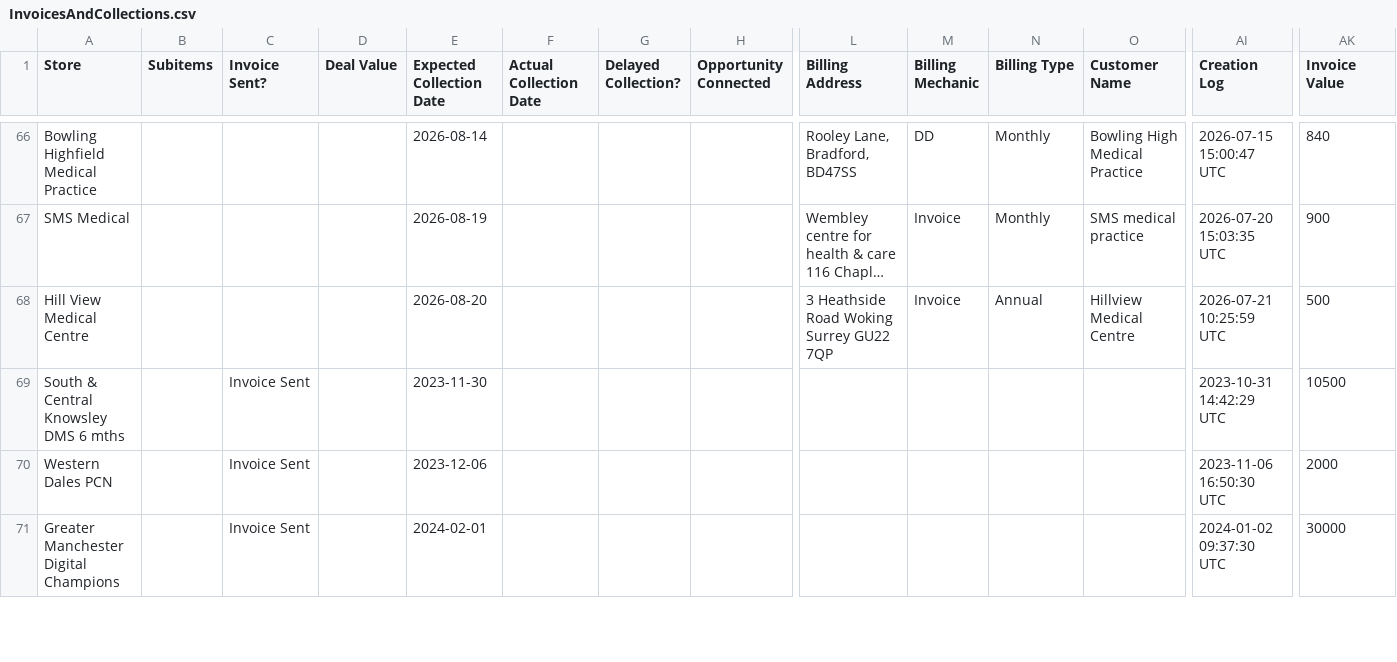
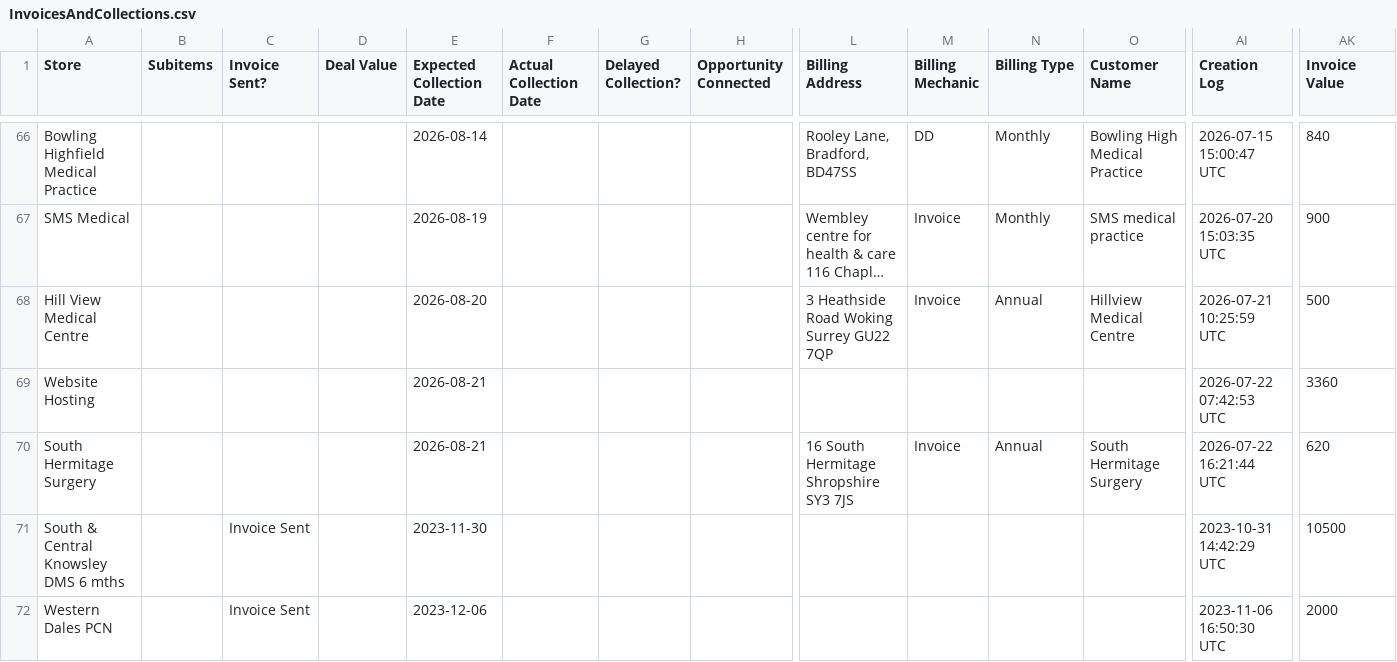
Before and after one commit to JCRedmoorHealth/vercel-mcp-python, a CSV file: Boards data/InvoicesAndCollections.csv, drawn as a sheet; only a part is shown, gaps mark what is left out; the shorter side is filled out with more unchanged rows; long unchanged cells end in …; rows hold the shown columns only; the diff names each change by its address in the sheet, - before the commit and + after, or states it on an @@ line.

```diff
--- a/Boards data/InvoicesAndCollections.csv
+++ b/Boards data/InvoicesAndCollections.csv
+row 69: Website Hosting |  |  |  | 2026-08-21 |  |  |  |  |  |  |  | 2026-07-22 07:42:53 UTC | 3360
+row 70: South Hermitage Surgery |  |  |  | 2026-08-21 |  |  |  | 16 South Hermitage Shropshire SY3 7JS | Invoice | Annual | South Hermitage Surgery | 2026-07-22 16:21:44 UTC | 620
```
Also changed, not shown: Boards data/FollowUpList.csv, Boards data/Individuals Board.csv, 3 other files.
